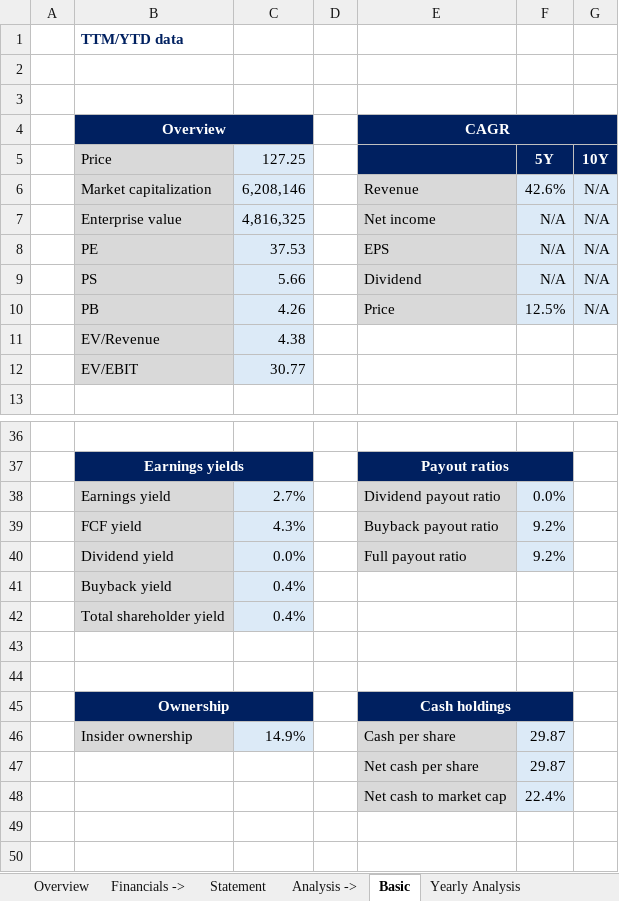
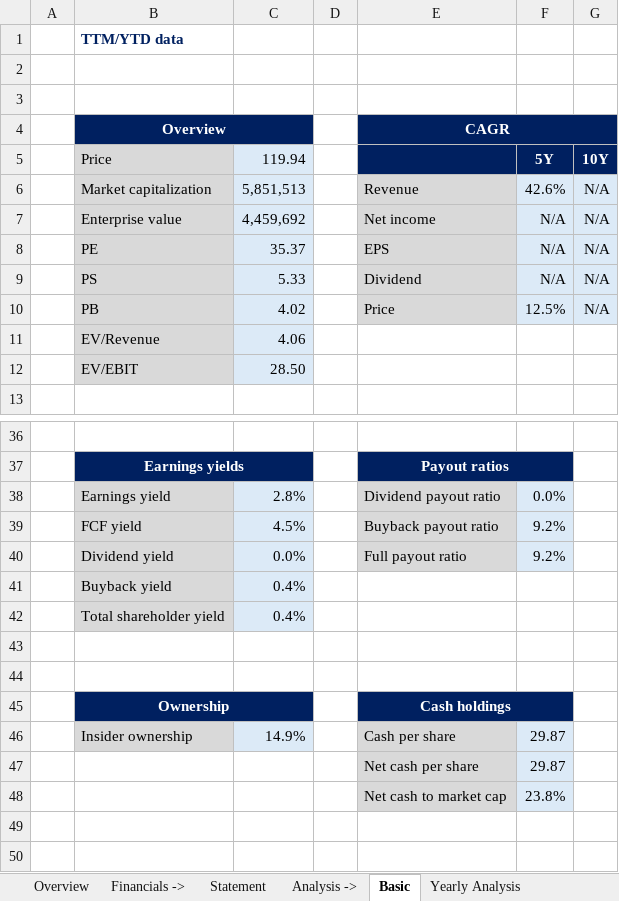
Before and after one commit to ady28/Finance-StockLists, an Excel workbook: DUOL.xlsx, sheet Basic, drawn as a sheet; only a part is shown, gaps mark what is left out; values as stored, in another font and other column widths than the file's, no borders; the diff names each change by its address in the sheet, - before the commit and + after, or states it on an @@ line.

```diff
--- a/DUOL.xlsx (sheet Basic)
+++ b/DUOL.xlsx (sheet Basic)
-C5: 127.25
+C5: 119.94
-C6 (119.94): 6,208,146
+C6 (119.94): 5,851,513
-C7 (119.94): 4,816,325
+C7 (119.94): 4,459,692
-C8 (119.94): 37.53
+C8 (119.94): 35.37
-C9 (119.94): 5.66
+C9 (119.94): 5.33
-C10 (119.94): 4.26
+C10 (119.94): 4.02
-C11 (119.94): 4.38
+C11 (119.94): 4.06
-C12 (119.94): 30.77
+C12 (119.94): 28.50
-C38 (119.94): 2.7%
+C38 (119.94): 2.8%
-C39 (119.94): 4.3%
+C39 (119.94): 4.5%
-F48 (5Y): 22.4%
+F48 (5Y): 23.8%
```
Also changed, not shown: sheet Overview, sheet Statement, sheet Yearly Analysis, sheet WACC, sheet Reverse DCF, sheet AVG target price, AAPL.xlsx, ADBE.xlsx, 3 other files.
